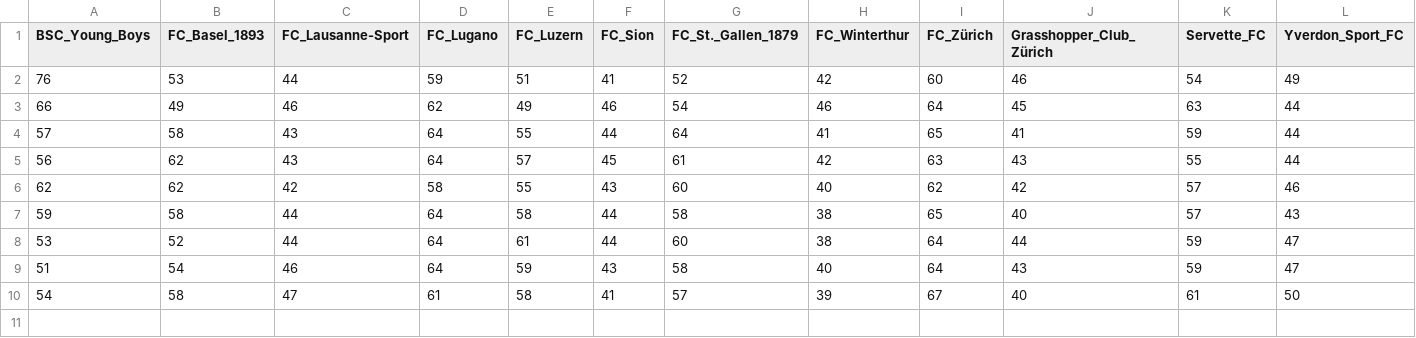
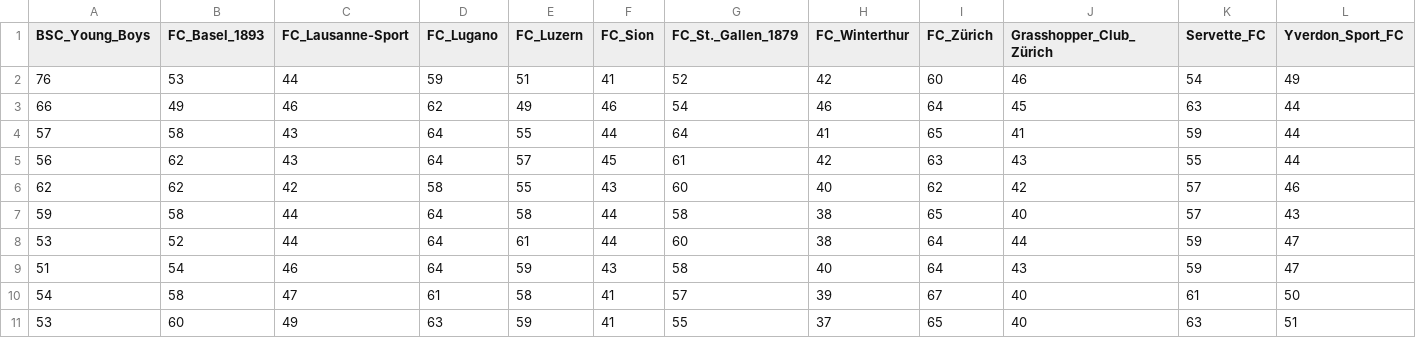
Before and after one commit to swissfootdata/Super_League_Predictions, a CSV file: Output/trend_predictions.csv, drawn as a sheet; only a part is shown; rows hold the shown columns only; the diff names each change by its address in the sheet, - before the commit and + after, or states it on an @@ line.

```diff
--- a/Output/trend_predictions.csv
+++ b/Output/trend_predictions.csv
+row 11: 53 | 60 | 49 | 63 | 59 | 41 | 55 | 37 | 65 | 40 | 63 | 51
```
Also changed, not shown: Output/coaches_alert.csv, Output/predictions_season.csv, 5 other files.
